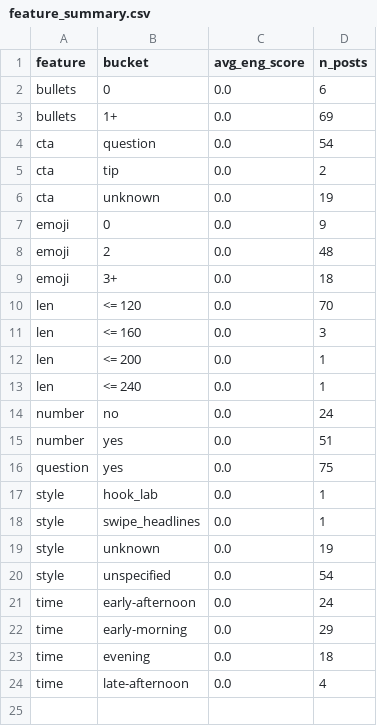
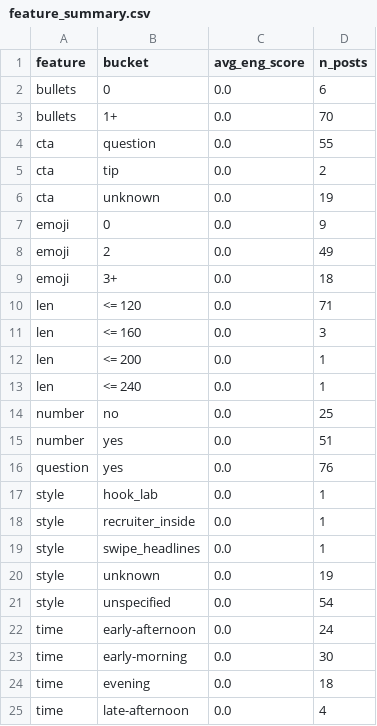
Before and after one commit to nikopastore/cf-autopost-feed, a CSV file: analytics/feature_summary.csv, drawn as a sheet.

```diff
--- a/analytics/feature_summary.csv
+++ b/analytics/feature_summary.csv
@@ -2,4 +2,4 @@ feature,bucket,avg_eng_score,n_posts
 bullets,0,0.0,6
-bullets,1+,0.0,69
-cta,question,0.0,54
+bullets,1+,0.0,70
+cta,question,0.0,55
 cta,tip,0.0,2
@@ -7,5 +7,5 @@ cta,unknown,0.0,19
 emoji,0,0.0,9
-emoji,2,0.0,48
+emoji,2,0.0,49
 emoji,3+,0.0,18
-len,<= 120,0.0,70
+len,<= 120,0.0,71
 len,<= 160,0.0,3
@@ -13,6 +13,7 @@ len,<= 200,0.0,1
 len,<= 240,0.0,1
-number,no,0.0,24
+number,no,0.0,25
 number,yes,0.0,51
-question,yes,0.0,75
+question,yes,0.0,76
 style,hook_lab,0.0,1
+style,recruiter_inside,0.0,1
 style,swipe_headlines,0.0,1
@@ -21,3 +22,3 @@ style,unspecified,0.0,54
 time,early-afternoon,0.0,24
-time,early-morning,0.0,29
+time,early-morning,0.0,30
 time,evening,0.0,18
```
Also changed, not shown: analytics/posts_features.csv, 5 other files.
